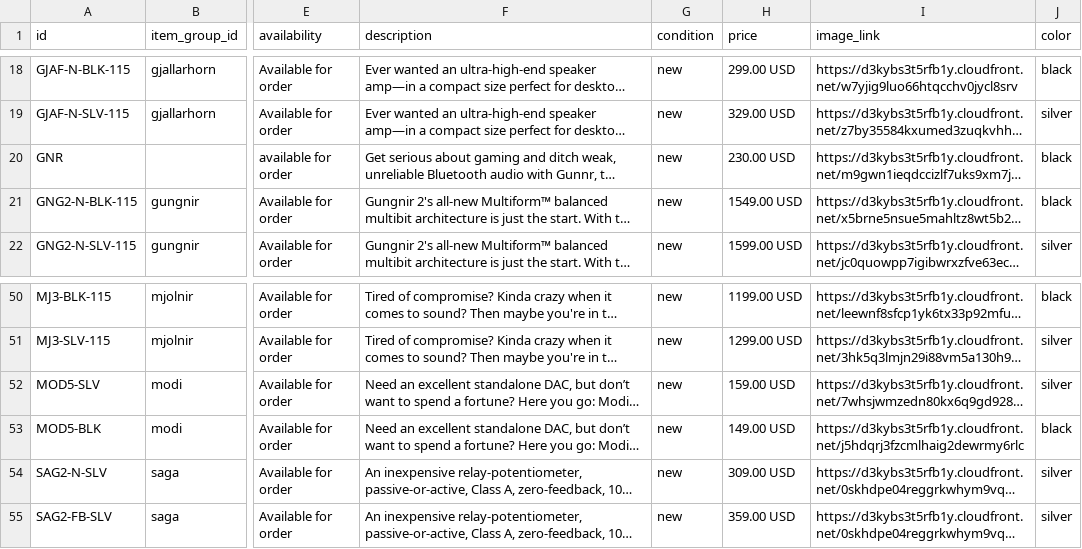
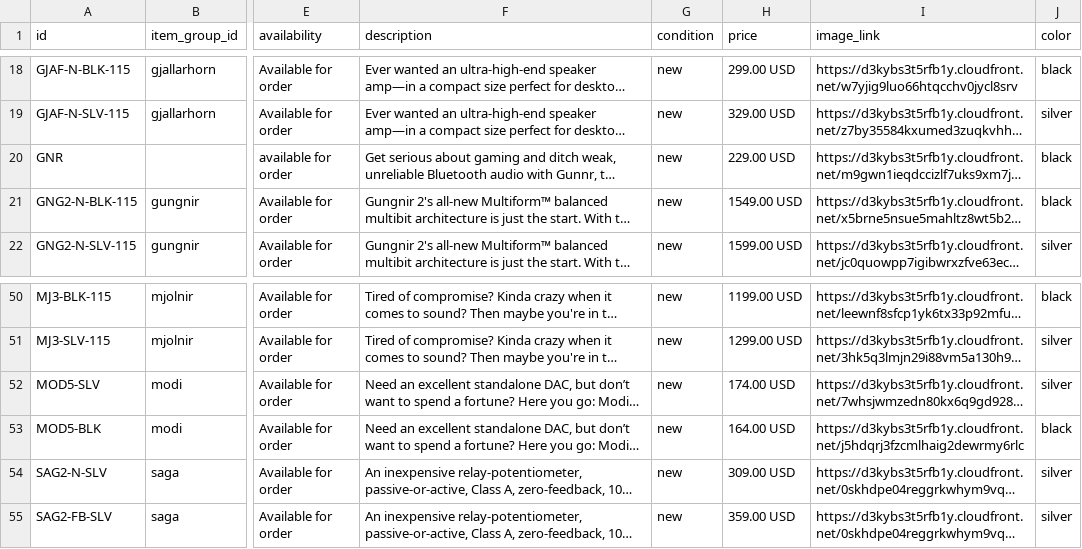
Before and after one commit to SchiitAudio/feeds, a TSV file: x-feed.tsv, drawn as a sheet; only a part is shown, gaps mark what is left out; long unchanged cells end in …; the diff names each change by its address in the sheet, - before the commit and + after, or states it on an @@ line.

Commit message:
Update X feed 2026-11-14

```diff
--- a/x-feed.tsv
+++ b/x-feed.tsv
-H20 (price): 230.00 USD
+H20 (price): 229.00 USD
-H52 (price): 159.00 USD
+H52 (price): 174.00 USD
-H53 (price): 149.00 USD
+H53 (price): 164.00 USD
```
Also changed, not shown: 1 other file.
